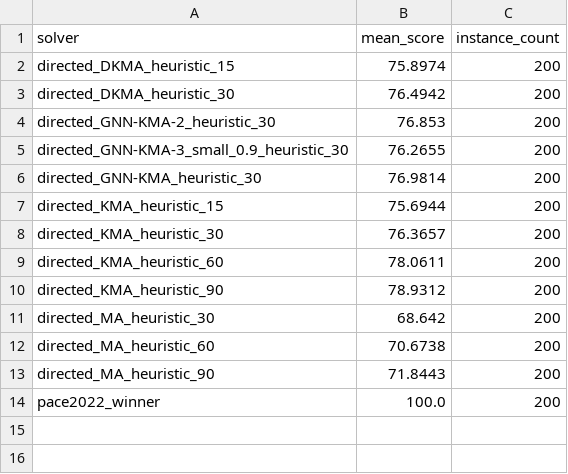
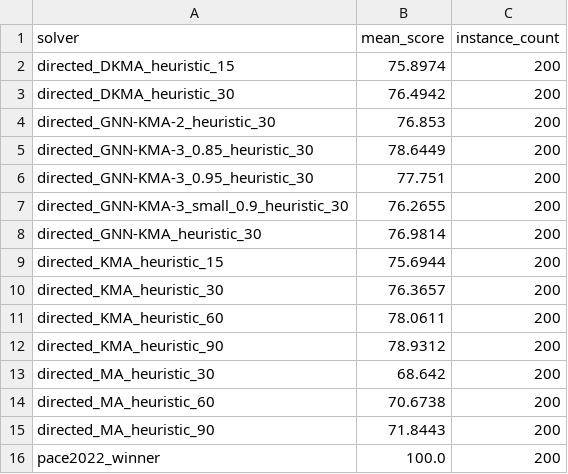
Before and after one commit to TAR2003/Feedback_Vertex_Set_Problem_Algorithm_Project_4-2, a CSV file: paceresults/summary_scores.csv, drawn as a sheet.

```diff
--- a/paceresults/summary_scores.csv
+++ b/paceresults/summary_scores.csv
@@ -4,2 +4,4 @@ directed_DKMA_heuristic_30,76.4942,200
 directed_GNN-KMA-2_heuristic_30,76.853,200
+directed_GNN-KMA-3_0.85_heuristic_30,78.6449,200
+directed_GNN-KMA-3_0.95_heuristic_30,77.751,200
 directed_GNN-KMA-3_small_0.9_heuristic_30,76.2655,200
```
Also changed, not shown: 11 other files.
